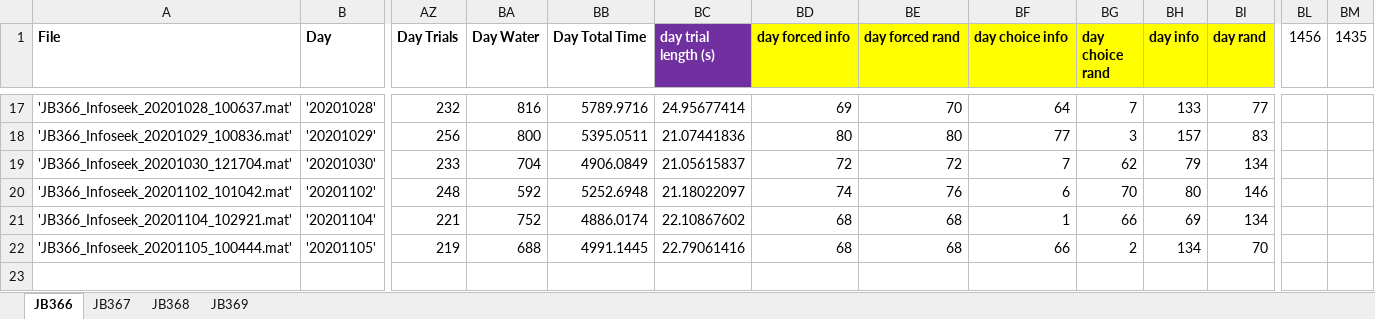
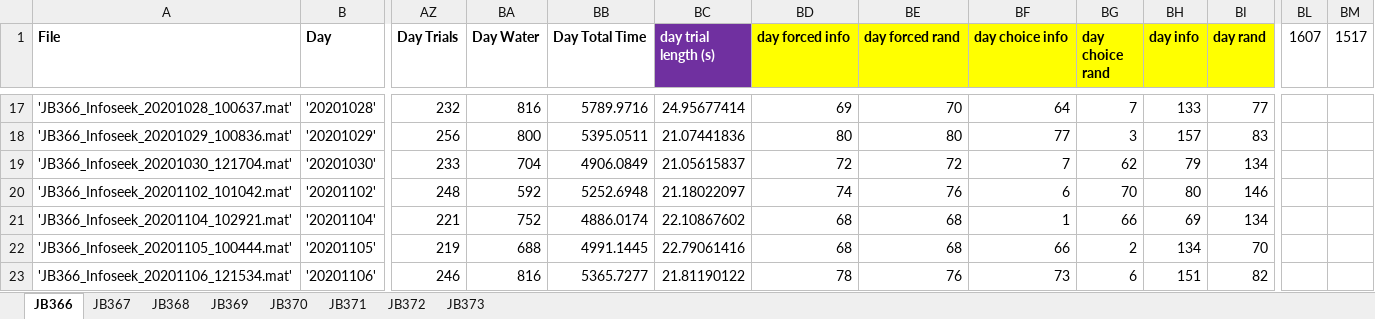
Before and after one commit to jjbussell/BpodInfoSeekAnalysis, an Excel workbook: BpodInfoseekLog.xlsx, sheet JB366, drawn as a sheet; only a part is shown, gaps mark what is left out; values as stored, in another font and other column widths than the file's, no borders; rows hold the shown columns only; the diff names each change by its address in the sheet, - before the commit and + after, or states it on an @@ line.

```diff
--- a/BpodInfoseekLog.xlsx (sheet JB366)
+++ b/BpodInfoseekLog.xlsx (sheet JB366)
+sheet tab: JB370
+sheet tab: JB371
+sheet tab: JB372
+sheet tab: JB373
-BL1: 1456
+BL1: 1607
-BM1: 1435
+BM1: 1517
+row 23: 'JB366_Infoseek_20201106_121534.mat' | '20201106' | 246 | 816 | 5365.7277 | 21.81190122 | 78 | 76 | 73 | 6 | 151 | 82
```
Also changed, not shown: sheet JB367.
